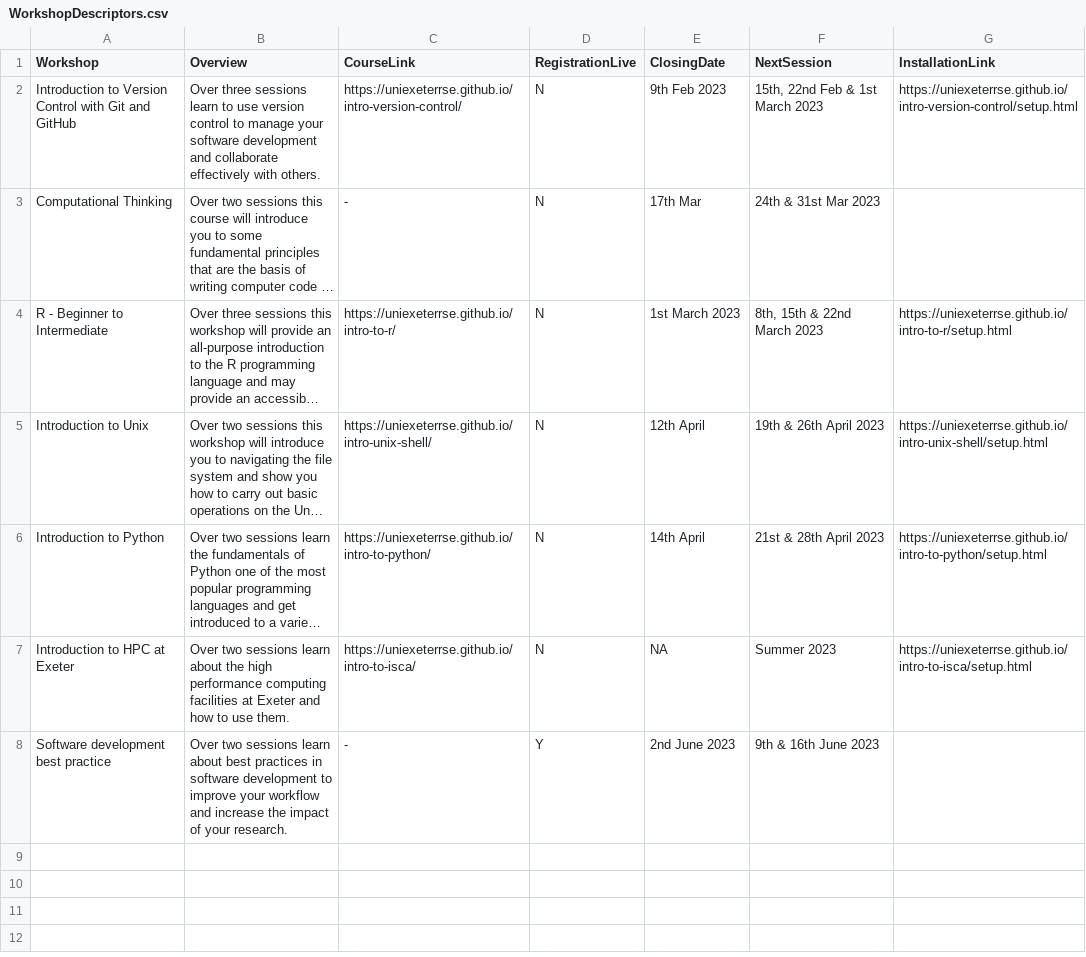
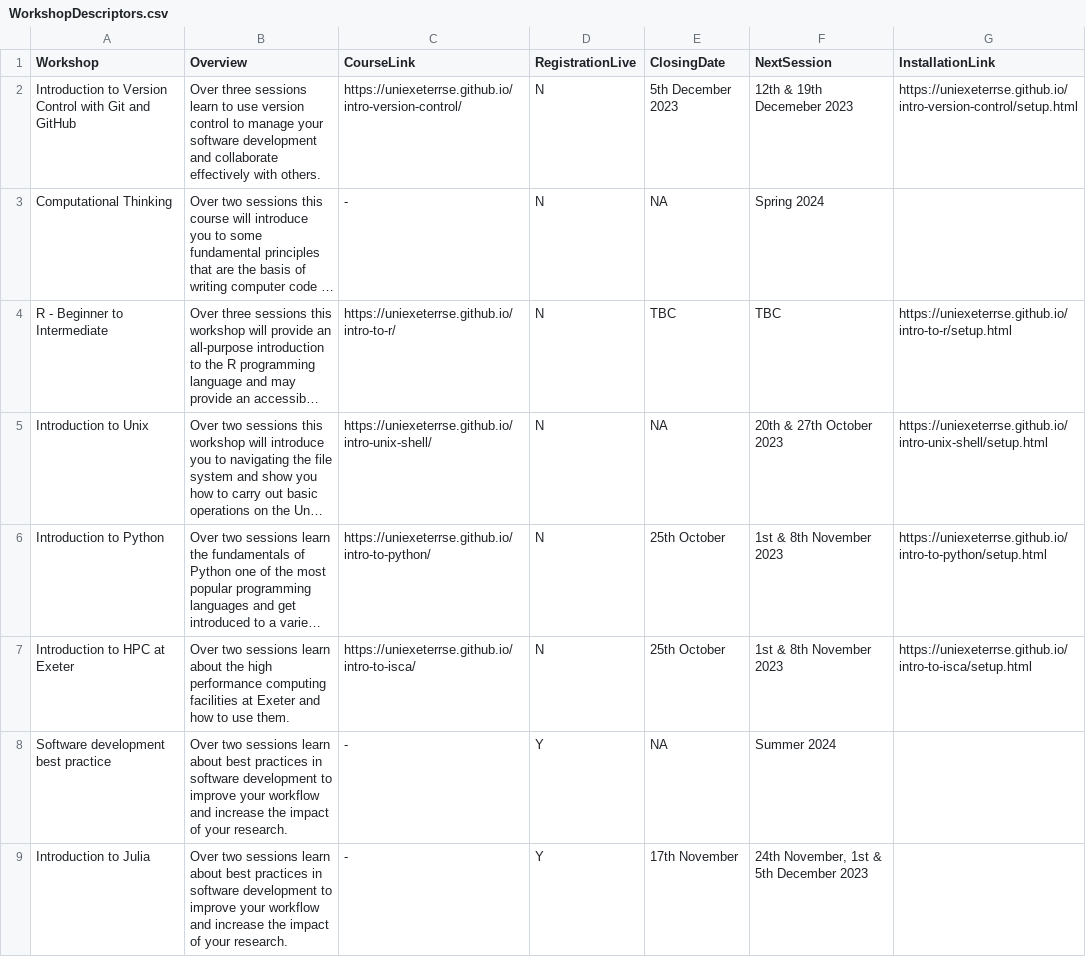
Before and after one commit to UniExeterRSE/workshop-homepage, a CSV file: _data/WorkshopDescriptors.csv, drawn as a sheet; long unchanged cells end in …; the diff names each change by its address in the sheet, - before the commit and + after, or states it on an @@ line.

Commit message:
Update WorkshopDescriptors.csv

```diff
--- a/_data/WorkshopDescriptors.csv
+++ b/_data/WorkshopDescriptors.csv
-E2 (ClosingDate): 9th Feb 2023
+E2 (ClosingDate): 5th December 2023
-F2 (NextSession): 15th, 22nd Feb & 1st March 2023
+F2 (NextSession): 12th & 19th Decemeber 2023
-E3 (ClosingDate): 17th Mar
+E3 (ClosingDate): NA
-F3 (NextSession): 24th & 31st Mar 2023
+F3 (NextSession): Spring 2024
-E4 (ClosingDate): 1st March 2023
+E4 (ClosingDate): TBC
-F4 (NextSession): 8th, 15th & 22nd March 2023
+F4 (NextSession): TBC
-E5 (ClosingDate): 12th April
+E5 (ClosingDate): NA
-F5 (NextSession): 19th & 26th April 2023
+F5 (NextSession): 20th & 27th October 2023
-E6 (ClosingDate): 14th April
+E6 (ClosingDate): 25th October
-F6 (NextSession): 21st & 28th April 2023
+F6 (NextSession): 1st & 8th November 2023
-E7 (ClosingDate): NA
+E7 (ClosingDate): 25th October
-F7 (NextSession): Summer 2023
+F7 (NextSession): 1st & 8th November 2023
-E8 (ClosingDate): 2nd June 2023
+E8 (ClosingDate): NA
-F8 (NextSession): 9th & 16th June 2023
+F8 (NextSession): Summer 2024
+row 9: Introduction to Julia | Over two sessions learn about best practices in software development to improve your workflow and increase the impact of your research. | - | Y | 17th November | 24th November, 1st & 5th December 2023
```
